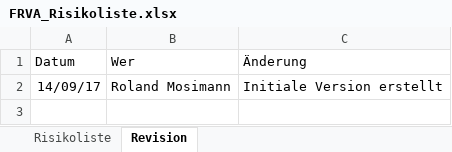
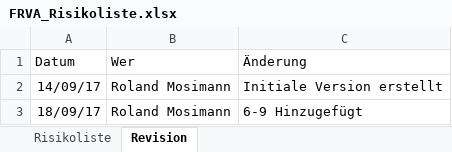
Before and after one commit to rmosimann/frva, an Excel workbook: documents/03_QM/FRVA_Risikoliste.xlsx, sheet Revision, drawn as a sheet; values as stored, in another font and other column widths than the file's, no borders; the diff names each change by its address in the sheet, - before the commit and + after, or states it on an @@ line.

```diff
--- a/documents/03_QM/FRVA_Risikoliste.xlsx (sheet Revision)
+++ b/documents/03_QM/FRVA_Risikoliste.xlsx (sheet Revision)
+row 3: 18/09/17 | Roland Mosimann | 6-9 Hinzugefügt
```
Also changed, not shown: sheet Risikoliste.
